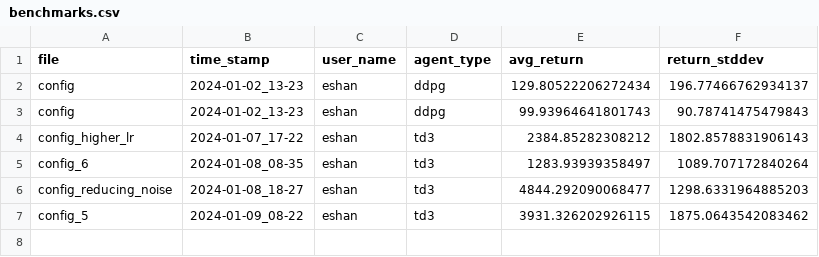
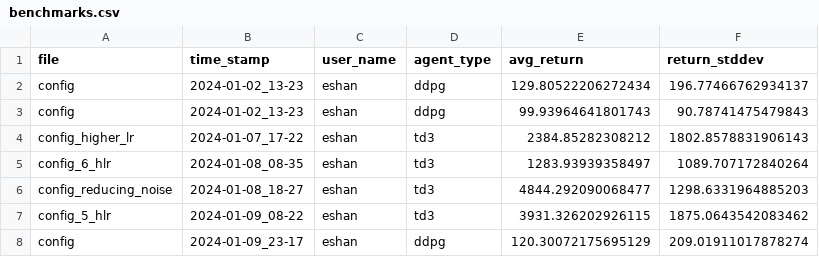
Before and after one commit to eshan-savla/RLE-TD3, a CSV file: benchmarks.csv, drawn as a sheet.

Commit message:
ddpg benchmark with timesteps

```diff
--- a/benchmarks.csv
+++ b/benchmarks.csv
@@ -4,4 +4,5 @@ config,2024-01-02_13-23,eshan,ddpg,99.93964641801743,90.78741475479843
 config_higher_lr,2024-01-07_17-22,eshan,td3,2384.85282308212,1802.8578831906143
-config_6,2024-01-08_08-35,eshan,td3,1283.93939358497,1089.707172840264
+config_6_hlr,2024-01-08_08-35,eshan,td3,1283.93939358497,1089.707172840264
 config_reducing_noise,2024-01-08_18-27,eshan,td3,4844.292090068477,1298.6331964885203
-config_5,2024-01-09_08-22,eshan,td3,3931.326202926115,1875.0643542083462
+config_5_hlr,2024-01-09_08-22,eshan,td3,3931.326202926115,1875.0643542083462
+config,2024-01-09_23-17,eshan,ddpg,120.30072175695129,209.01911017878274
```
